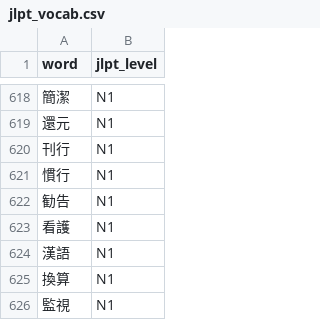
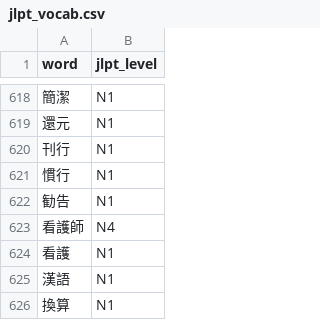
Before and after one commit to Quezako/japanese-sentence-analyzer, a CSV file: data/jlpt_vocab.csv, drawn as a sheet; only a part is shown, gaps mark what is left out; the shorter side is filled out with more unchanged rows.

```diff
--- a/data/jlpt_vocab.csv
+++ b/data/jlpt_vocab.csv
@@ -622,2 +622,3 @@ word|jlpt_level
 勧告|N1
+看護師|N4
 看護|N1
```
Also changed, not shown: data/grammar_patterns.csv, data/jlpt_grammar.csv, 7 other files.
